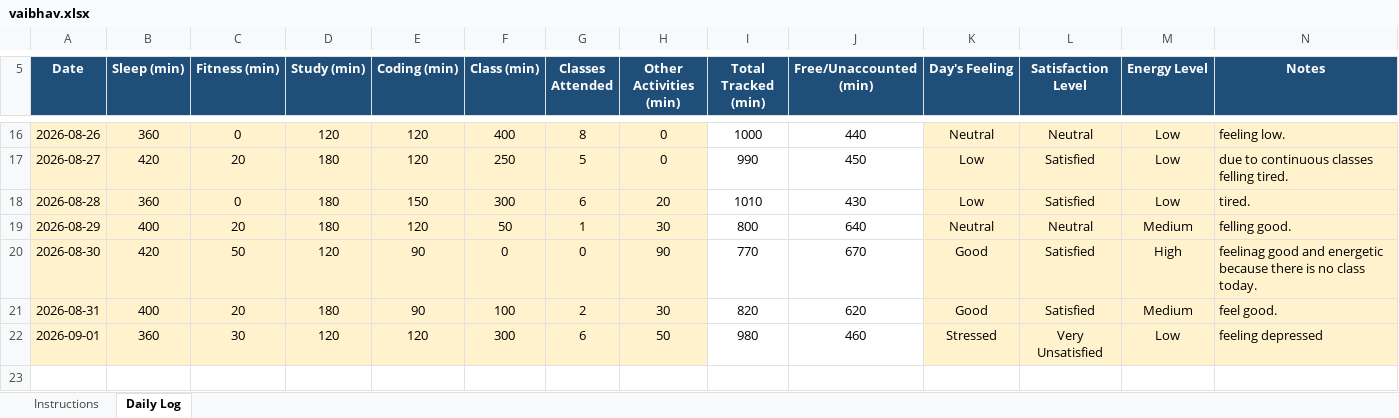
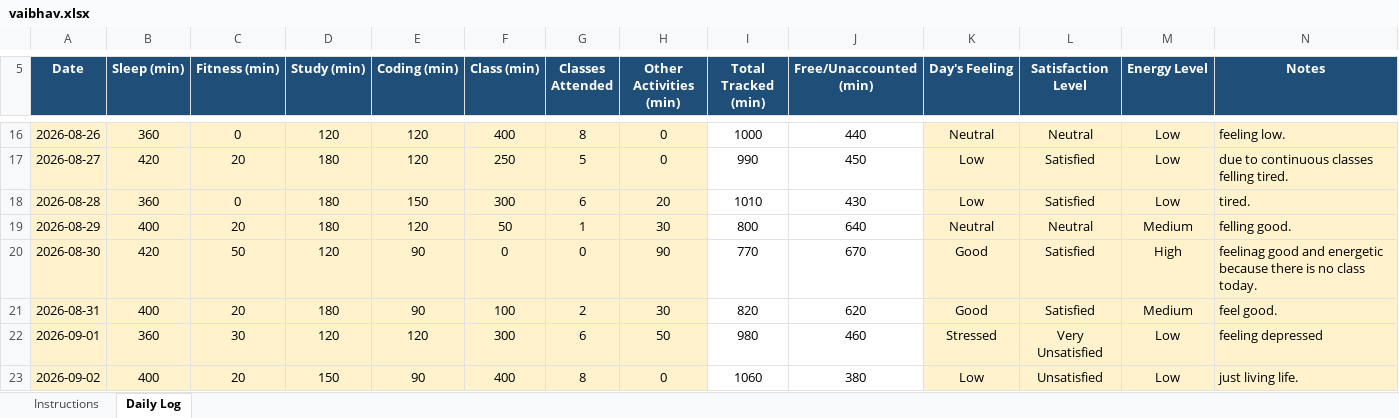
Before and after one commit to thevaibhavdwivedi/CAP776-12600738, an Excel workbook: vaibhav.xlsx, sheet Daily Log, drawn as a sheet; only a part is shown, gaps mark what is left out; values as stored, in another font and other column widths than the file's, no borders; conditional formats not drawn; the diff names each change by its address in the sheet, - before the commit and + after, or states it on an @@ line.

Commit message:
Add files via upload

```diff
--- a/vaibhav.xlsx (sheet Daily Log)
+++ b/vaibhav.xlsx (sheet Daily Log)
+row 23: 2026-09-02 | 400 | 20 | 150 | 90 | 400 | 8 | 0 | 1060 | 380 | Low | Unsatisfied | Low | just living life.
```
